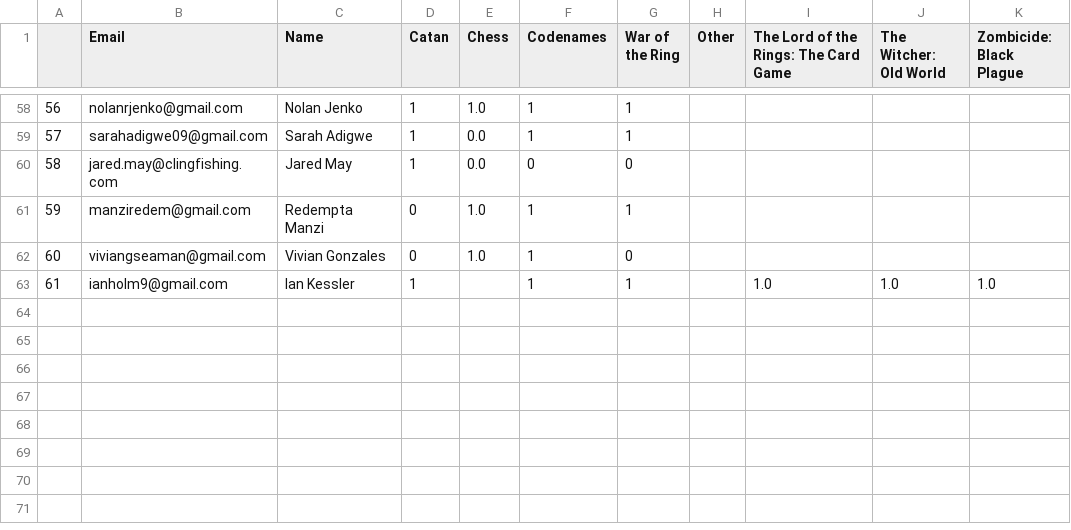
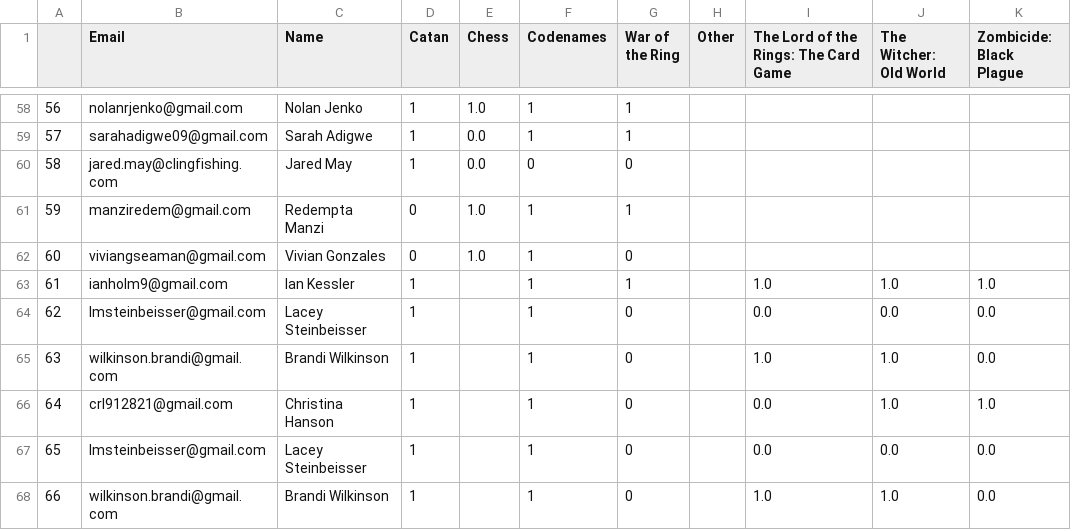
Before and after one commit to CategorIAN/ABCD, a CSV file: General/Games.csv, drawn as a sheet; only a part is shown, gaps mark what is left out.

```diff
--- a/General/Games.csv
+++ b/General/Games.csv
@@ -63 +63,6 @@
 61,ianholm9@gmail.com,Ian Kessler,1,,1,1,,1.0,1.0,1.0
+62,lmsteinbeisser@gmail.com,Lacey Steinbeisser ,1,,1,0,,0.0,0.0,0.0
+63,wilkinson.brandi@gmail.com,Brandi Wilkinson ,1,,1,0,,1.0,1.0,0.0
+64,crl912821@gmail.com,Christina Hanson,1,,1,0,,0.0,1.0,1.0
+65,lmsteinbeisser@gmail.com,Lacey Steinbeisser,1,,1,0,,0.0,0.0,0.0
+66,wilkinson.brandi@gmail.com,Brandi Wilkinson,1,,1,0,,1.0,1.0,0.0
```
Also changed, not shown: General/Allergies.csv, General/Availability.csv, 13 other files.
